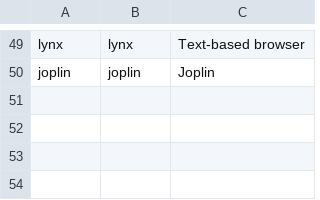
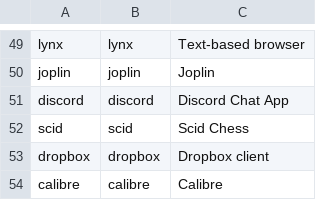
Before and after one commit to andyrsmith/linux_installer, a CSV file: apps.csv, drawn as a sheet; only a part is shown, gaps mark what is left out.

```diff
--- a/apps.csv
+++ b/apps.csv
@@ -50 +50,5 @@ lynx,lynx,Text-based browser
 joplin,joplin,Joplin
+discord,discord,Discord Chat App
+scid,scid,Scid Chess
+dropbox,dropbox,Dropbox client
+calibre,calibre,Calibre
```
Also changed, not shown: 2 other files.
